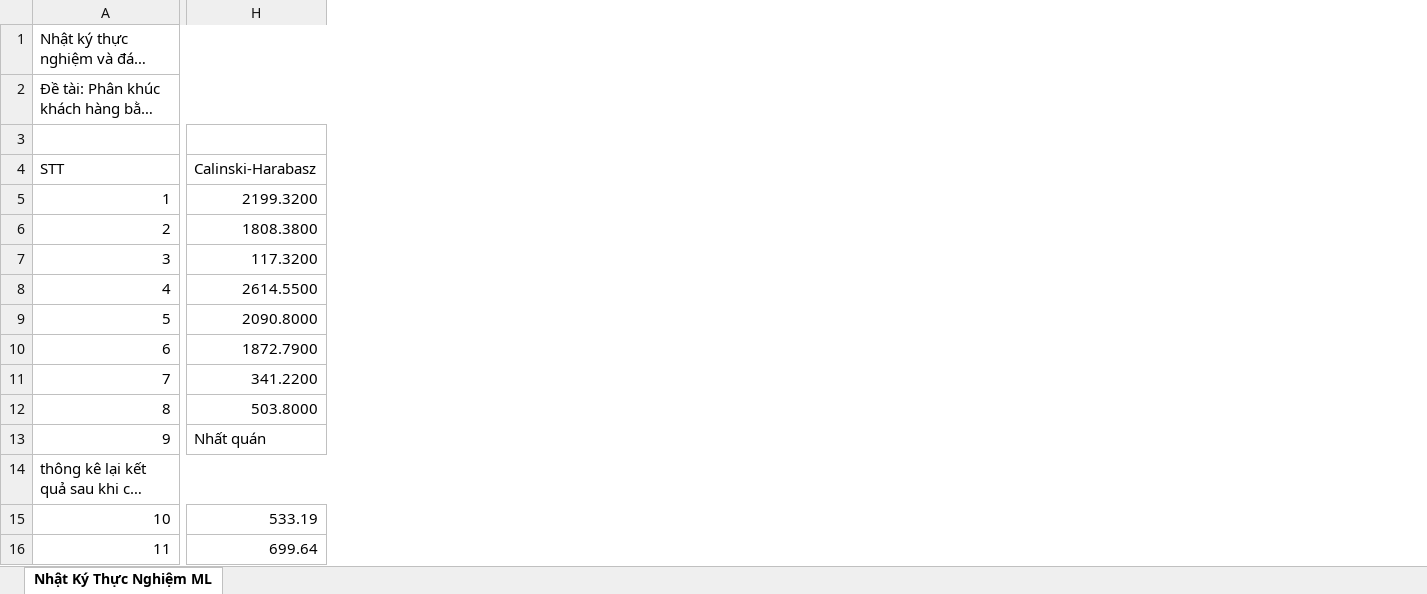
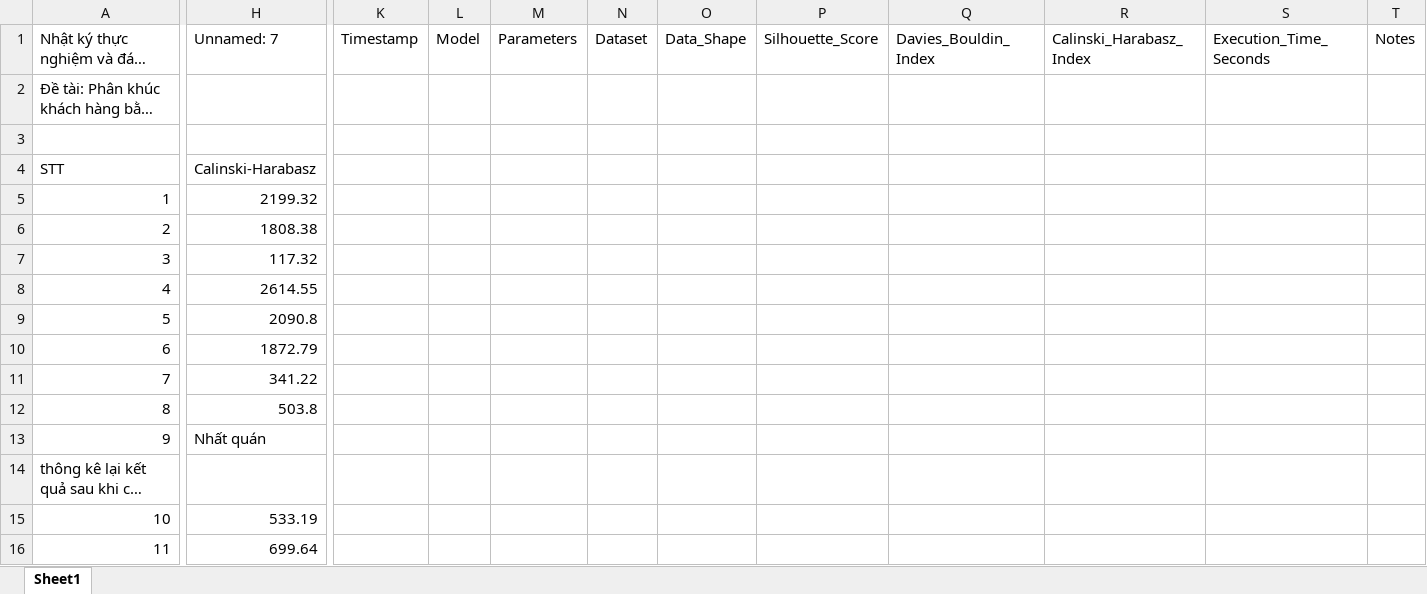
Before and after one commit to JaseSous/ml_group, an Excel workbook: Do_an_CuoiKy/Experiment_Log_Detailed.xlsx, sheet Sheet1, drawn as a sheet; only a part is shown, gaps mark what is left out; long unchanged cells end in …; values as stored, in another font and other column widths than the file's, no cell formats; removed rows and columns are numbered as before the commit, all else as after; the diff covers the shown part only; the diff names each change by its address in the sheet, - before the commit and + after, or states it on an @@ line.

```diff
--- a/Do_an_CuoiKy/Experiment_Log_Detailed.xlsx (sheet Sheet1)
+++ b/Do_an_CuoiKy/Experiment_Log_Detailed.xlsx (sheet Sheet1)
-sheet tab: Nhật Ký Thực Nghiệm ML
+sheet tab: Sheet1
+column K (Timestamp), empty
+column L (Model), empty
+column M (Parameters), empty
+column N (Dataset), empty
+column O (Data_Shape), empty
+column P (Silhouette_Score), empty
+column Q (Davies_Bouldin_Index), empty
+column R (Calinski_Harabasz_Index), empty
+column S (Execution_Time_Seconds), empty
+column T (Notes), empty
-A1:J1 merged
-H1: (empty)
+H1: Unnamed: 7
-A2:J2 merged
-H5 (Unnamed: 7): 2199.3200
+H5 (Unnamed: 7): 2199.32
-H6 (Unnamed: 7): 1808.3800
+H6 (Unnamed: 7): 1808.38
-H7 (Unnamed: 7): 117.3200
+H7 (Unnamed: 7): 117.32
-H8 (Unnamed: 7): 2614.5500
+H8 (Unnamed: 7): 2614.55
-H9 (Unnamed: 7): 2090.8000
+H9 (Unnamed: 7): 2090.8
-H10 (Unnamed: 7): 1872.7900
+H10 (Unnamed: 7): 1872.79
-H11 (Unnamed: 7): 341.2200
+H11 (Unnamed: 7): 341.22
-H12 (Unnamed: 7): 503.8000
+H12 (Unnamed: 7): 503.8
-A14:J14 merged
```
Also changed, not shown: 18 added rows and 11 edited cells elsewhere in this sheet, cell formats, 6 other files.
